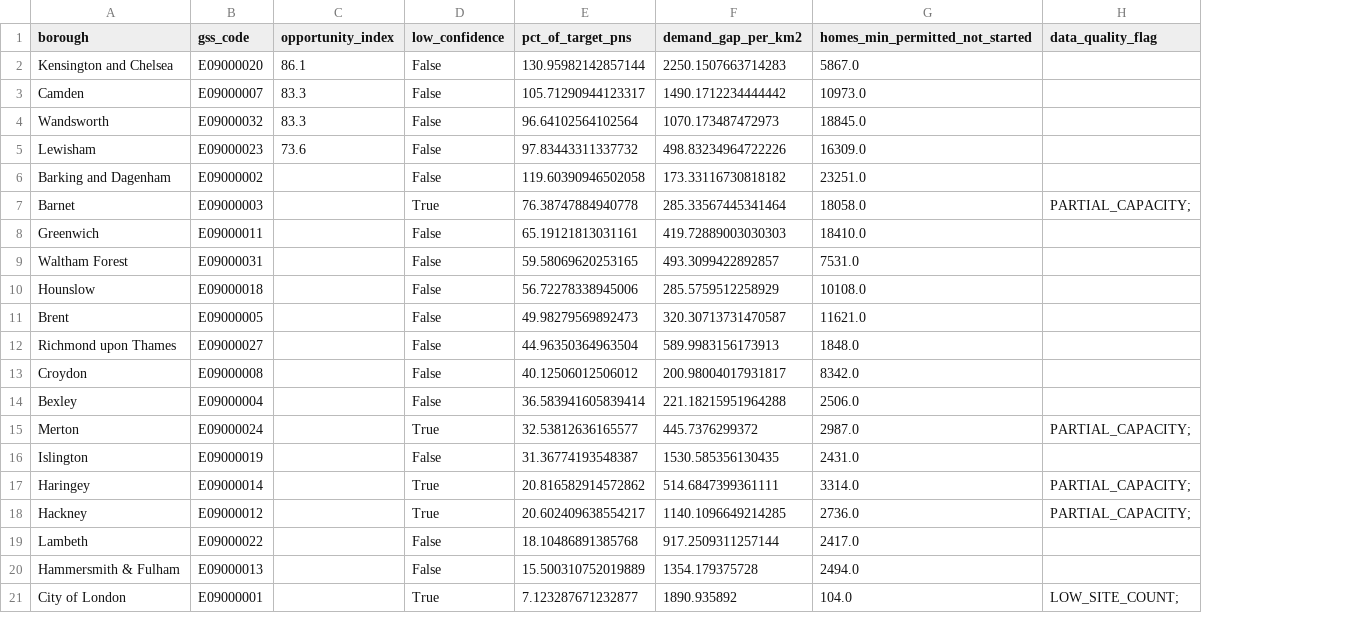
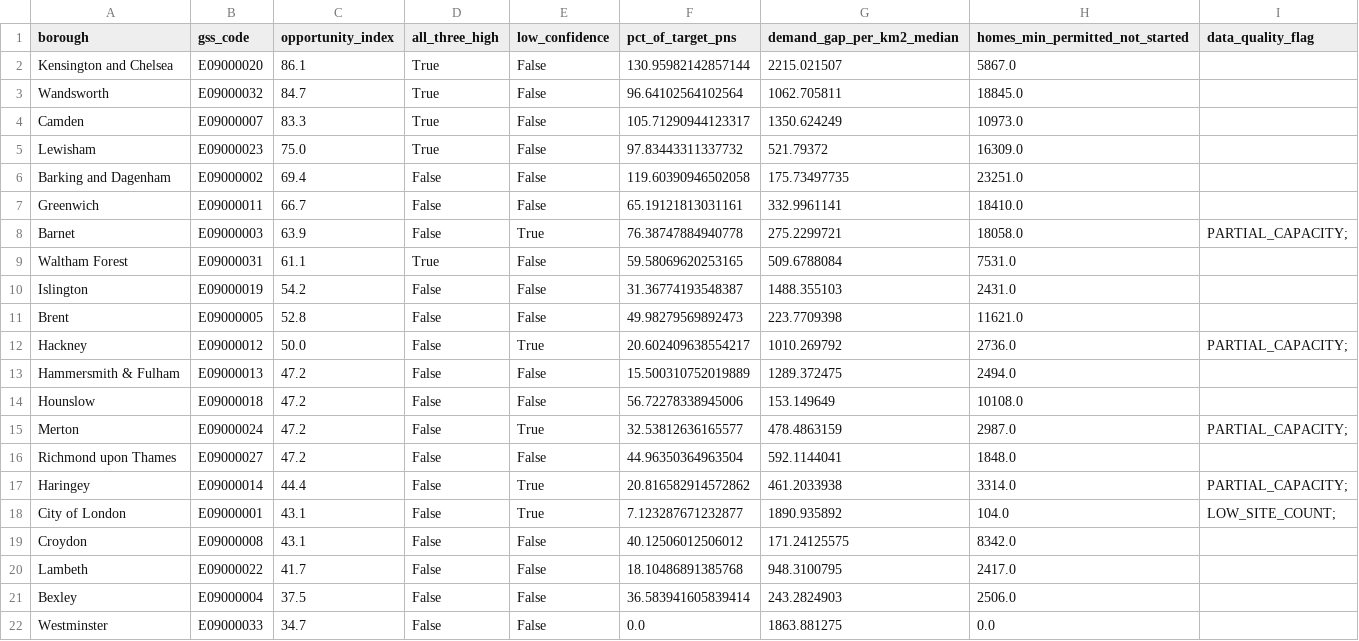
Before and after one commit to 6imeon/RIBS, a CSV file: data/processed/borough_opportunity_index.csv, drawn as a sheet; only a part is shown; removed rows and columns are numbered as before the commit, all else as after; the diff covers the shown part only; the diff names each change by its address in the sheet, - before the commit and + after, or states it on an @@ line.

Commit message:
Rework index per HANDOFF_index.md: ungated score + separate all-three badge
Adopts the two-output design from the handoff. The previous version gated the
score itself - a borough scored only if it cleared the 50th percentile on all
three axes - which left 19 of 24 rankable boroughs blank and would have made the
planned choropleth mostly grey. The handoff's fix is to stop making one number do
two jobs:

- `opportunity_index` (0-100, continuous, ungated) now covers all 24 rankable
  boroughs. This is the map fill.
- `all_three_high` (boolean) is the stricter "strong on every axis at once"
  claim, rendered as a badge beside the score, never folded into it.

That separation earns its keep immediately: Barking and Dagenham scores 69.4,
fifth of 24, on the highest absolute stalled homes in London (100th pct) and
96th-pct capacity - while its demand sits at the 12th percentile. The average
alone reads as a top-five priority; the badge is what stops it.

Also:
- moves score_index.py to scripts/ alongside the rest of the pipeline, and makes
  its paths ROOT-relative so it runs from any cwd rather than only repo root
- keeps the median demand column (demand_gap_per_km2_median) rather than the
  handoff's mean, consistent with the rest of the app; the handoff's expected
  "4 clear all three" becomes 5 on medians, the extra being Waltham Forest at
  exactly the 0.500 percentile. Documented in INDEX_METHODOLOGY.md.
- adds a name tiebreak to both the script and the app table: Hounslow, Richmond
  and Merton all land on 47.2, and without it the CSV and the rendered table
  ordered equal rows differently.

Verified the rendered table matches borough_opportunity_index.csv row for row -
all 24 boroughs, scores and badges identical.

Step 4 of the handoff (wiring opportunity_index into the choropleth fill in
make_map_data.py and the map layer) is not done - the index is currently surfaced
as its own view only.

```diff
--- a/data/processed/borough_opportunity_index.csv
+++ b/data/processed/borough_opportunity_index.csv
+column D (all_three_high), row 2: True; rows 4-6: True | True | False; rows 8-9: False | True; row 11: False; row 15: False; rows 17-18: False | False
-column F (demand_gap_per_km2), rows 2-3: 2250.1507663714283 | 1490.1712234444442; rows 5-7: 498.83234964722226 | 173.33116730818182 | 285.33567445341464; row 9: 493.3099422892857; row 11: 320.30713731470587; row 15: 445.7376299372; row 17: 514.6847399361111; row 21: 1890.935892
+column G (demand_gap_per_km2_median), row 2: 2215.021507; rows 4-6: 1350.624249 | 521.79372 | 175.73497735; rows 8-9: 275.2299721 | 509.6788084; row 11: 223.7709398; row 15: 478.4863159; rows 17-18: 461.2033938 | 1890.935892
+row 3: Wandsworth | E09000032 | 84.7 | True | False | 96.64102564102564 | 1062.705811 | 18845.0
-row 4: Wandsworth | E09000032 | 83.3 | False | 96.64102564102564 | 1070.173487472973 | 18845.0
-C5 (opportunity_index): 73.6
+C5 (opportunity_index): 75.0
-C6 (opportunity_index): (empty)
+C6 (opportunity_index): 69.4
+row 7: Greenwich | E09000011 | 66.7 | False | False | 65.19121813031161 | 332.9961141 | 18410.0
-C8 (opportunity_index): (empty)
+C8 (opportunity_index): 63.9
-row 8: Greenwich | E09000011 |  | False | 65.19121813031161 | 419.72889003030303 | 18410.0
-C9 (opportunity_index): (empty)
+C9 (opportunity_index): 61.1
-row 10: Hounslow | E09000018 |  | False | 56.72278338945006 | 285.5759512258929 | 10108.0
+row 10: Islington | E09000019 | 54.2 | False | False | 31.36774193548387 | 1488.355103 | 2431.0
-C11 (opportunity_index): (empty)
+C11 (opportunity_index): 52.8
-row 12: Richmond upon Thames | E09000027 |  | False | 44.96350364963504 | 589.9983156173913 | 1848.0
-row 13: Croydon | E09000008 |  | False | 40.12506012506012 | 200.98004017931817 | 8342.0
-row 14: Bexley | E09000004 |  | False | 36.583941605839414 | 221.18215951964288 | 2506.0
+row 12: Hackney | E09000012 | 50.0 | False | True | 20.602409638554217 | 1010.269792 | 2736.0 | PARTIAL_CAPACITY;
+row 13: Hammersmith & Fulham | E09000013 | 47.2 | False | False | 15.500310752019889 | 1289.372475 | 2494.0
+row 14: Hounslow | E09000018 | 47.2 | False | False | 56.72278338945006 | 153.149649 | 10108.0
-C15 (opportunity_index): (empty)
+C15 (opportunity_index): 47.2
-row 16: Islington | E09000019 |  | False | 31.36774193548387 | 1530.585356130435 | 2431.0
+row 16: Richmond upon Thames | E09000027 | 47.2 | False | False | 44.96350364963504 | 592.1144041 | 1848.0
-C17 (opportunity_index): (empty)
+C17 (opportunity_index): 44.4
-row 18: Hackney | E09000012 |  | True | 20.602409638554217 | 1140.1096649214285 | 2736.0 | PARTIAL_CAPACITY;
-row 19: Lambeth | E09000022 |  | False | 18.10486891385768 | 917.2509311257144 | 2417.0
-row 20: Hammersmith & Fulham | E09000013 |  | False | 15.500310752019889 | 1354.179375728 | 2494.0
-C18 (opportunity_index): (empty)
+C18 (opportunity_index): 43.1
+row 19: Croydon | E09000008 | 43.1 | False | False | 40.12506012506012 | 171.24125575 | 8342.0
+row 20: Lambeth | E09000022 | 41.7 | False | False | 18.10486891385768 | 948.3100795 | 2417.0
+row 21: Bexley | E09000004 | 37.5 | False | False | 36.583941605839414 | 243.2824903 | 2506.0
+row 22: Westminster | E09000033 | 34.7 | False | False | 0.0 | 1863.881275 | 0.0
```
Also changed, not shown: 1 removed row and 3 edited cells elsewhere in this file, 4 other files.
